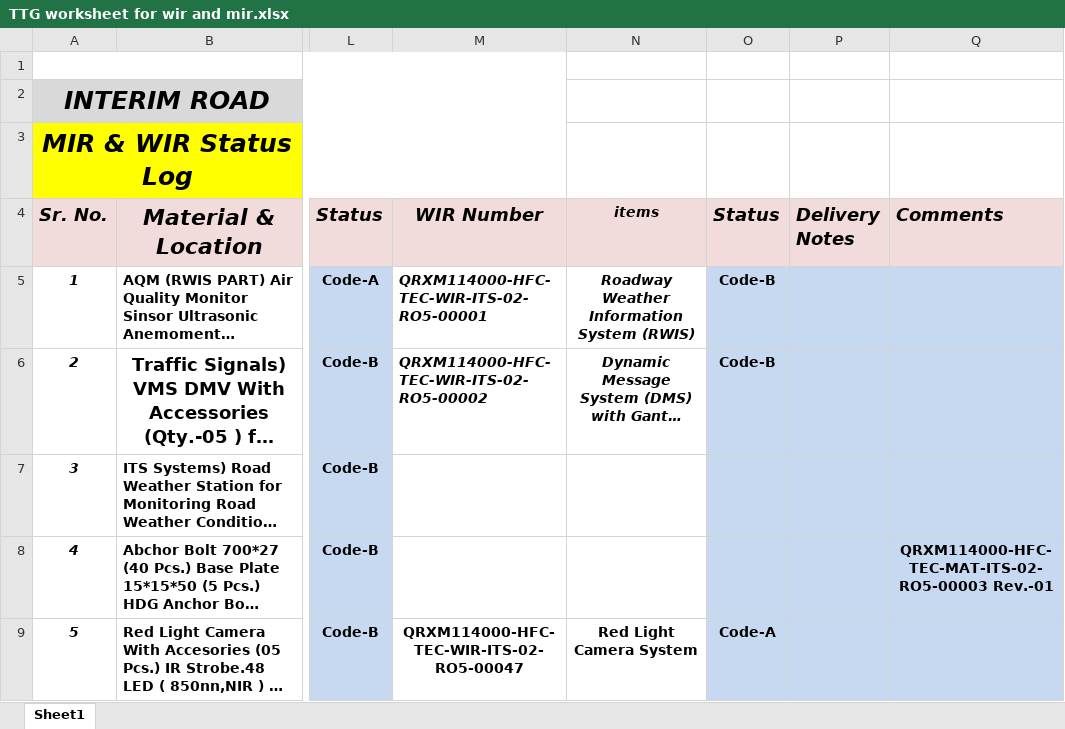
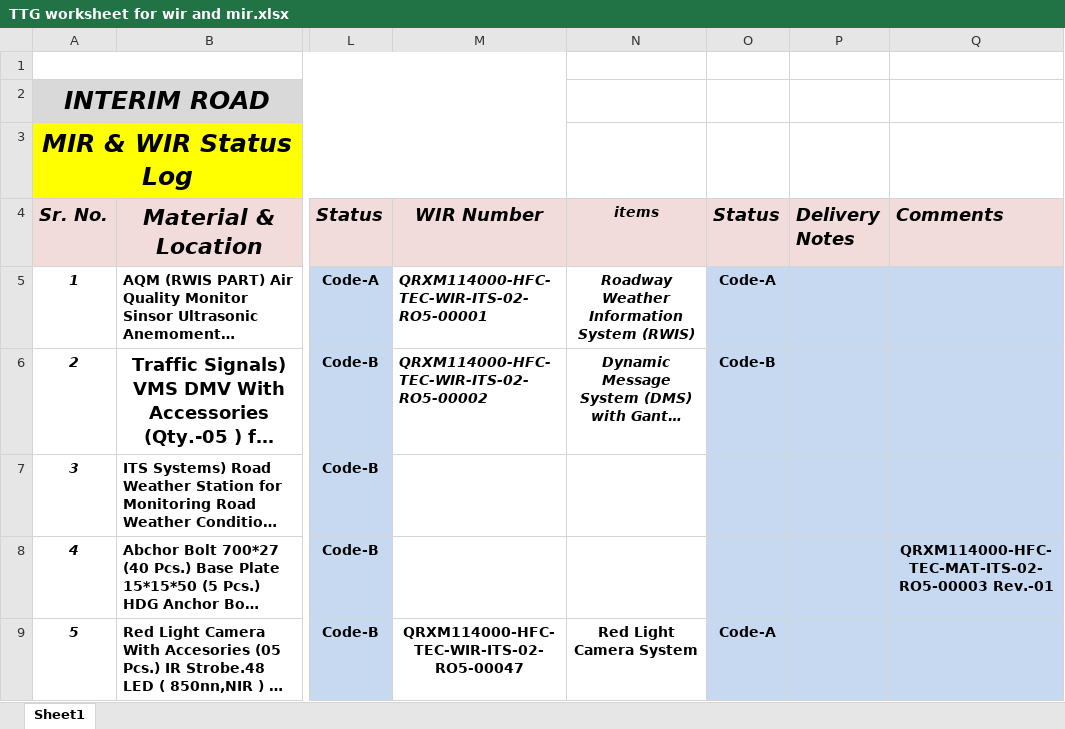
Before and after one commit to traffictech94/TTG-Doc, an Excel workbook: TTG worksheet for wir and mir.xlsx, sheet Sheet1, drawn as a sheet; only a part is shown, gaps mark what is left out; long unchanged cells end in …; values as stored, in another font and other column widths than the file's, no borders; charts and pictures not drawn; the diff covers the shown part only; the diff names each change by its address in the sheet, - before the commit and + after, or states it on an @@ line.

```diff
--- a/TTG worksheet for wir and mir.xlsx (sheet Sheet1)
+++ b/TTG worksheet for wir and mir.xlsx (sheet Sheet1)
-O5 (Status): Code-B
+O5 (Status): Code-A
```
Also changed, not shown: 5 edited cells elsewhere in this sheet, charts or pictures, users.xlsx, 15 other files.
